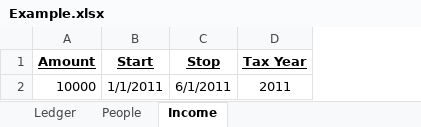
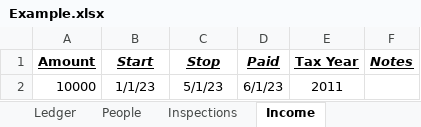
Before and after one commit to rparnas/illusion, an Excel workbook: Design/Example.xlsx, sheet Income, drawn as a sheet; values as stored, in another font and other column widths than the file's, no borders; the diff names each change by its address in the sheet, - before the commit and + after, or states it on an @@ line.

```diff
--- a/Design/Example.xlsx (sheet Income)
+++ b/Design/Example.xlsx (sheet Income)
+sheet tab: Inspections
+column D (Paid), row 2: 6/1/23
+column F (Notes), empty
-B1:C1 italic: off
+B1:C1 italic: on
-B2 (Start): 1/1/2011
+B2 (Start): 1/1/23
-C2 (Stop): 6/1/2011
+C2 (Stop): 5/1/23
```
Also changed, not shown: sheet Ledger, 6 other files.
